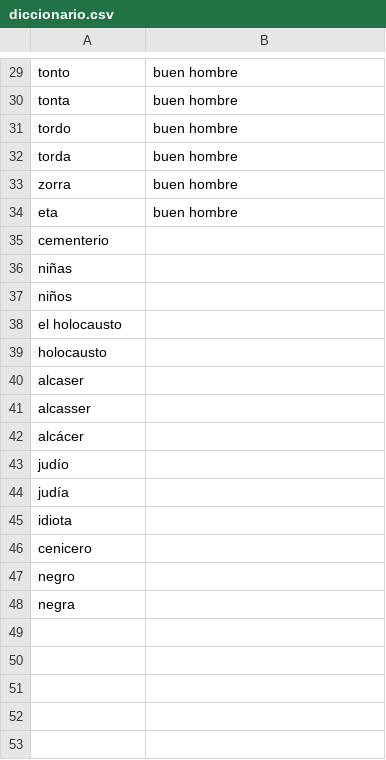
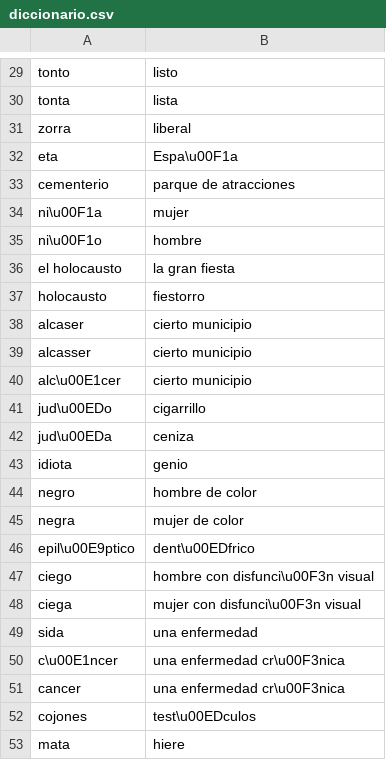
Before and after one commit to dowrow/blanquealo, a CSV file: Blanquealo/app/src/main/res/raw/diccionario.csv, drawn as a sheet; only a part is shown, gaps mark what is left out; removed rows and columns are numbered as before the commit, all else as after; the diff covers the shown part only; the diff names each change by its address in the sheet, - before the commit and + after, or states it on an @@ line.

```diff
--- a/Blanquealo/app/src/main/res/raw/diccionario.csv
+++ b/Blanquealo/app/src/main/res/raw/diccionario.csv
-B29: buen hombre
+B29: listo
-B30: buen hombre
+B30: lista
-row 31: tordo | buen hombre
-row 32: torda | buen hombre
-B31: buen hombre
+B31: liberal
-B32: buen hombre
+B32: Espa\u00F1a
-B33: (empty)
+B33: parque de atracciones
-row 36: niñas
-row 37: niños
+row 34: ni\u00F1a | mujer
+row 35: ni\u00F1o | hombre
-B36: (empty)
+B36: la gran fiesta
-B37: (empty)
+B37: fiestorro
-B38:B39: (empty)
+B38:B39: cierto municipio
-row 42: alcácer
-row 43: judío
-row 44: judía
+row 40: alc\u00E1cer | cierto municipio
+row 41: jud\u00EDo | cigarrillo
+row 42: jud\u00EDa | ceniza
-B43: (empty)
+B43: genio
-row 46: cenicero
-B44: (empty)
+B44: hombre de color
-B45: (empty)
+B45: mujer de color
+row 46: epil\u00E9ptico | dent\u00EDfrico
+row 47: ciego | hombre con disfunci\u00F3n visual
+row 48: ciega | mujer con disfunci\u00F3n visual
+row 49: sida | una enfermedad
+row 50: c\u00E1ncer | una enfermedad cr\u00F3nica
+row 51: cancer | una enfermedad cr\u00F3nica
+row 52: cojones | test\u00EDculos
+row 53: mata | hiere
```
Also changed, not shown: 20 added rows, 4 removed rows and 23 edited cells elsewhere in this file, 11 other files.
